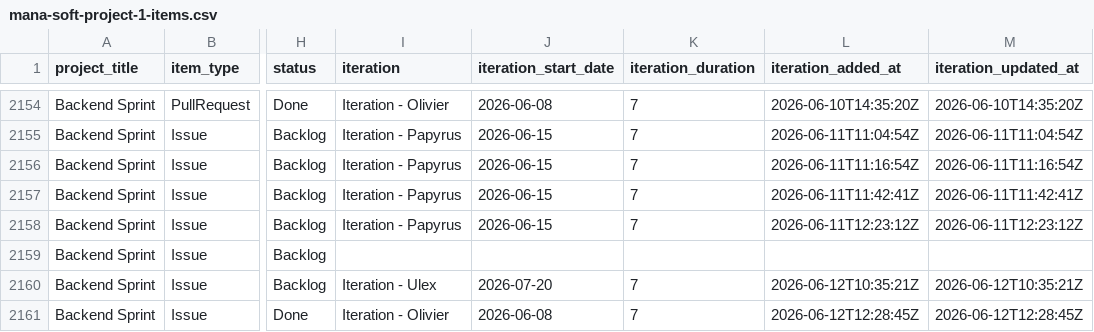
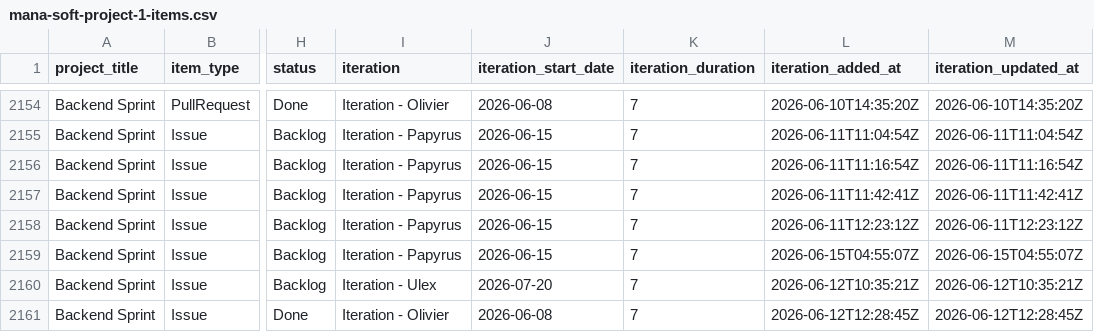
Before and after one commit to siven76/dev-dashboard, a CSV file: docs/briefs/mana-soft-project-1-items.csv, drawn as a sheet; only a part is shown, gaps mark what is left out; the diff names each change by its address in the sheet, - before the commit and + after, or states it on an @@ line.

```diff
--- a/docs/briefs/mana-soft-project-1-items.csv
+++ b/docs/briefs/mana-soft-project-1-items.csv
-I2159 (iteration): (empty)
+I2159 (iteration): Iteration - Papyrus
-J2159 (iteration_start_date): (empty)
+J2159 (iteration_start_date): 2026-06-15
-K2159 (iteration_duration): (empty)
+K2159 (iteration_duration): 7
-L2159 (iteration_added_at): (empty)
+L2159 (iteration_added_at): 2026-06-15T04:55:07Z
-M2159 (iteration_updated_at): (empty)
+M2159 (iteration_updated_at): 2026-06-15T04:55:07Z
```
Also changed, not shown: 2 other files.
